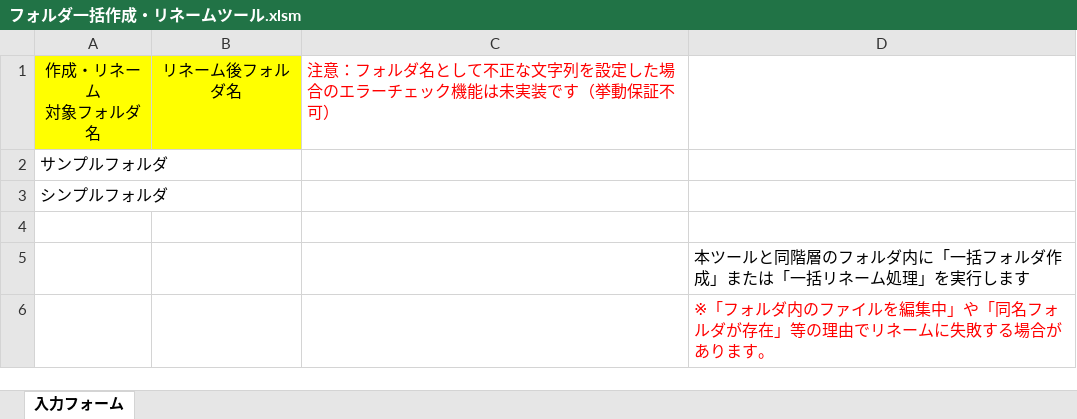
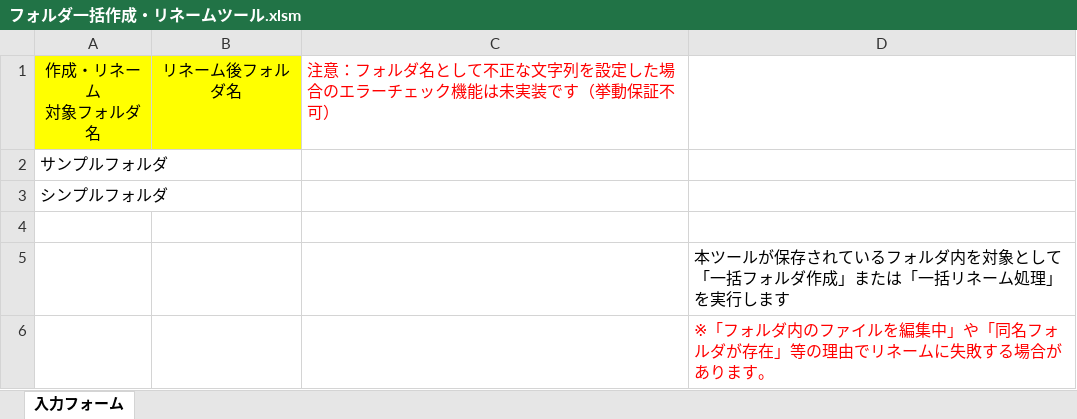
Before and after one commit to takayuki818/Batch-creation-or-renaming-of-folders, an Excel workbook: フォルダ一括作成・リネームツール.xlsm, sheet 入力フォーム, drawn as a sheet; values as stored, in another font and other column widths than the file's, no borders; charts and pictures not drawn; the diff names each change by its address in the sheet, - before the commit and + after, or states it on an @@ line.

Commit message:
Add files via upload

```diff
--- a/フォルダ一括作成・リネームツール.xlsm (sheet 入力フォーム)
+++ b/フォルダ一括作成・リネームツール.xlsm (sheet 入力フォーム)
-D5: 本ツールと同階層のフォルダ内に「一括フ…
+D5: 本ツールが保存されているフォルダ内を対象として「一括フ…
```
